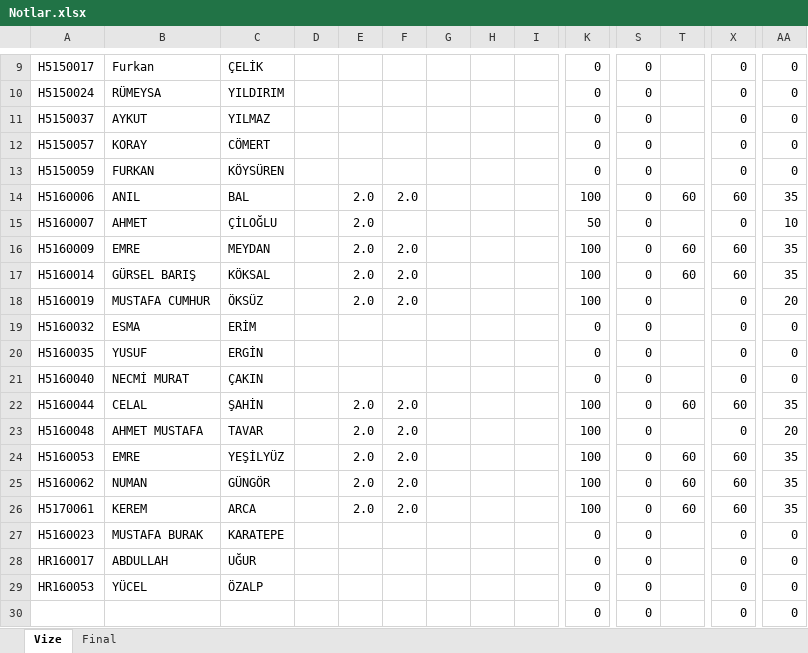
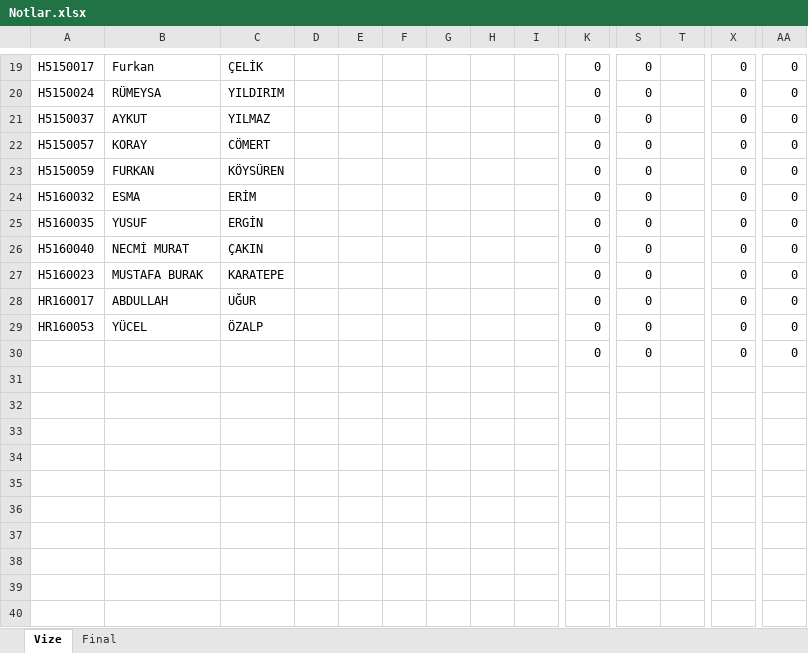
Before and after one commit to ozkansari/MyCourses, an Excel workbook: AdvancedJava/_docs/Notlar.xlsx, sheet Vize, drawn as a sheet; only a part is shown, gaps mark what is left out; values as stored, in another font and other column widths than the file's, no cell formats; conditional formats not drawn; removed rows and columns are numbered as before the commit, all else as after; rows hold the shown columns only; the diff covers the shown part only; the diff names each change by its address in the sheet, - before the commit and + after, or states it on an @@ line.

```diff
--- a/AdvancedJava/_docs/Notlar.xlsx (sheet Vize)
+++ b/AdvancedJava/_docs/Notlar.xlsx (sheet Vize)
-row 14: H5160006 | ANIL | BAL |  | 2.0 | 2.0 |  |  |  | 100 | 0 | 60 | 60 | 35
-row 15: H5160007 | AHMET | ÇİLOĞLU |  | 2.0 |  |  |  |  | 50 | 0 |  | 0 | 10
-row 16: H5160009 | EMRE | MEYDAN |  | 2.0 | 2.0 |  |  |  | 100 | 0 | 60 | 60 | 35
-row 17: H5160014 | GÜRSEL BARIŞ | KÖKSAL |  | 2.0 | 2.0 |  |  |  | 100 | 0 | 60 | 60 | 35
-row 18: H5160019 | MUSTAFA CUMHUR | ÖKSÜZ |  | 2.0 | 2.0 |  |  |  | 100 | 0 |  | 0 | 20
-row 22: H5160044 | CELAL | ŞAHİN |  | 2.0 | 2.0 |  |  |  | 100 | 0 | 60 | 60 | 35
-row 23: H5160048 | AHMET MUSTAFA | TAVAR |  | 2.0 | 2.0 |  |  |  | 100 | 0 |  | 0 | 20
-row 24: H5160053 | EMRE | YEŞİLYÜZ |  | 2.0 | 2.0 |  |  |  | 100 | 0 | 60 | 60 | 35
-row 25: H5160062 | NUMAN | GÜNGÖR |  | 2.0 | 2.0 |  |  |  | 100 | 0 | 60 | 60 | 35
-row 26: H5170061 | KEREM | ARCA |  | 2.0 | 2.0 |  |  |  | 100 | 0 | 60 | 60 | 35
```
Also changed, not shown: 10 added rows and 15 edited cells elsewhere in this sheet, cell formats, formulas that keep their value, SoftwareDevEnvAndTools/_docs/Notlar.xlsx, 3 other files.
